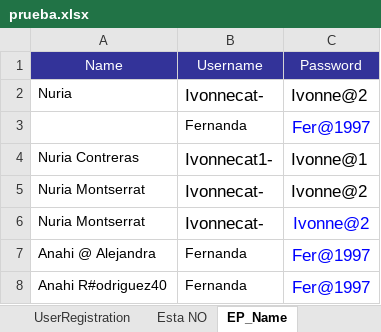
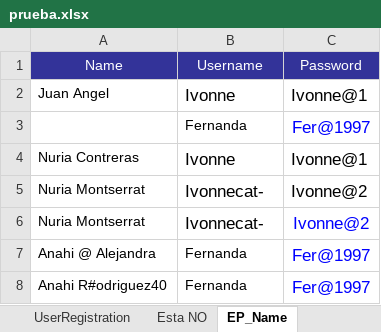
Before and after one commit to Huedfire/AutomationTestSprint1, an Excel workbook: hexaboards/prueba.xlsx, sheet EP_Name, drawn as a sheet; values as stored, in another font and other column widths than the file's, no borders; removed rows and columns are numbered as before the commit, all else as after; the diff names each change by its address in the sheet, - before the commit and + after, or states it on an @@ line.

```diff
--- a/hexaboards/prueba.xlsx (sheet EP_Name)
+++ b/hexaboards/prueba.xlsx (sheet EP_Name)
-row 2: Nuria | Ivonnecat- | Ivonne@2
+row 2: Juan Angel | Ivonne | Ivonne@1
-B4: Ivonnecat1-
+B4: Ivonne
```
Also changed, not shown: sheet SprintAdmin, sheet PS_NamSprint, sheet MembersManagement, sheet StoriesAdmin, sheet UserProjectMapping, sheet ProjectSetup, 6 more sheets, 47 other files.
